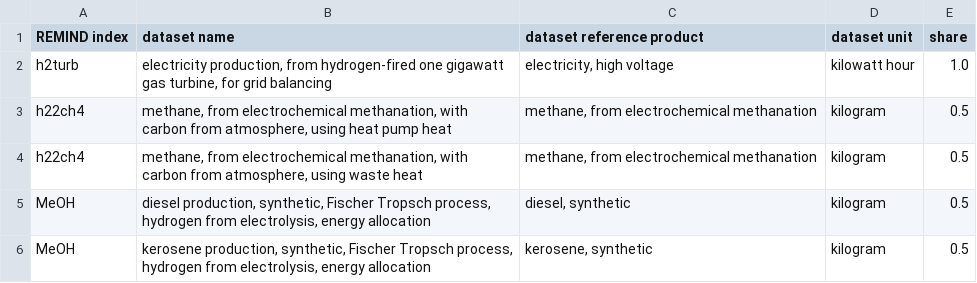
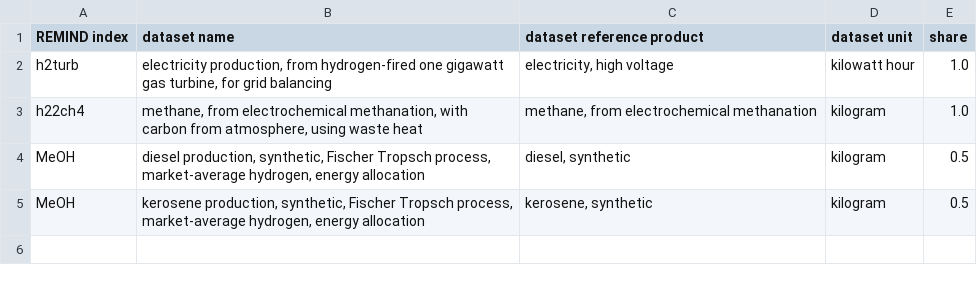
Before and after one commit to dbantje/internalizer, a CSV file: internalizer/data/mappings/h22se.csv, drawn as a sheet.

```diff
--- a/internalizer/data/mappings/h22se.csv
+++ b/internalizer/data/mappings/h22se.csv
@@ -2,5 +2,4 @@ REMIND index;dataset name;dataset reference product;dataset unit;share
 h2turb;electricity production, from hydrogen-fired one gigawatt gas turbine, for grid balancing;electricity, high voltage;kilowatt hour;1.0
-h22ch4;methane, from electrochemical methanation, with carbon from atmosphere, using heat pump heat;methane, from electrochemical methanation;kilogram;0.5
-h22ch4;methane, from electrochemical methanation, with carbon from atmosphere, using waste heat;methane, from electrochemical methanation;kilogram;0.5
-MeOH;diesel production, synthetic, Fischer Tropsch process, hydrogen from electrolysis, energy allocation;diesel, synthetic;kilogram;0.5
-MeOH;kerosene production, synthetic, Fischer Tropsch process, hydrogen from electrolysis, energy allocation;kerosene, synthetic;kilogram;0.5
+h22ch4;methane, from electrochemical methanation, with carbon from atmosphere, using waste heat;methane, from electrochemical methanation;kilogram;1.0
+MeOH;diesel production, synthetic, Fischer Tropsch process, market-average hydrogen, energy allocation;diesel, synthetic;kilogram;0.5
+MeOH;kerosene production, synthetic, Fischer Tropsch process, market-average hydrogen, energy allocation;kerosene, synthetic;kilogram;0.5
```
Also changed, not shown: 8 other files.
